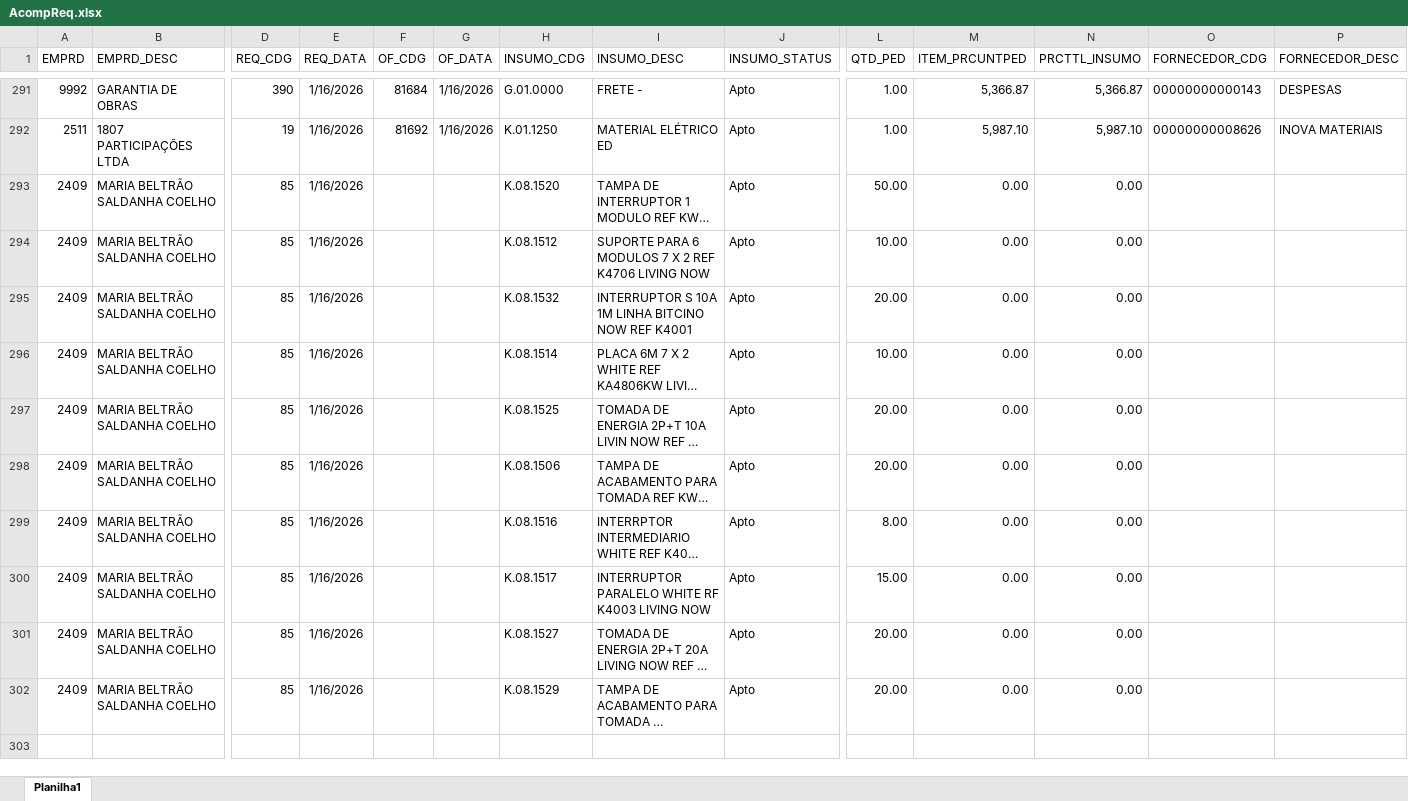
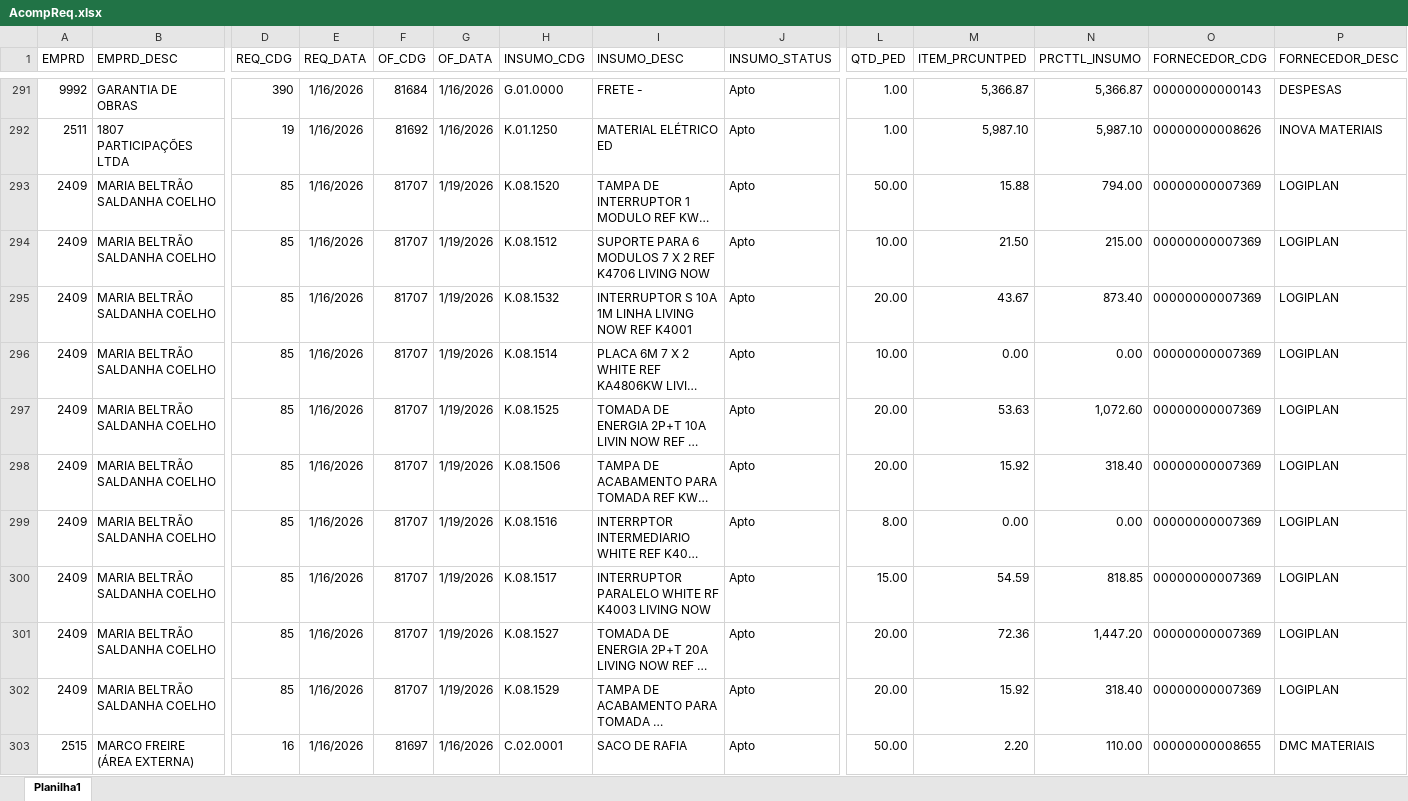
Before and after one commit to Mgiglio98/acompanhamento-requisicoes, an Excel workbook: AcompReq.xlsx, sheet Planilha1, drawn as a sheet; only a part is shown, gaps mark what is left out; long unchanged cells end in …; values as stored, in another font and other column widths than the file's, no borders; rows hold the shown columns only; the diff covers the shown part only; the diff names each change by its address in the sheet, - before the commit and + after, or states it on an @@ line.

Commit message:
Add files via upload

```diff
--- a/AcompReq.xlsx (sheet Planilha1)
+++ b/AcompReq.xlsx (sheet Planilha1)
-F293:F302 (OF_CDG): (empty)
+F293:F302 (OF_CDG): 81707
-G293:G302 (OF_DATA): (empty)
+G293:G302 (OF_DATA): 1/19/2026
-M293 (ITEM_PRCUNTPED): 0.00
+M293 (ITEM_PRCUNTPED): 15.88
-N293 (PRCTTL_INSUMO): 0.00
+N293 (PRCTTL_INSUMO): 794.00
-O293:O302 (FORNECEDOR_CDG): (empty)
+O293:O302 (FORNECEDOR_CDG): 00000000007369
-P293:P302 (FORNECEDOR_DESC): (empty)
+P293:P302 (FORNECEDOR_DESC): LOGIPLAN
-M294 (ITEM_PRCUNTPED): 0.00
+M294 (ITEM_PRCUNTPED): 21.50
-N294 (PRCTTL_INSUMO): 0.00
+N294 (PRCTTL_INSUMO): 215.00
-I295 (INSUMO_DESC): …1M LINHA BITCINO NOW REF…
+I295 (INSUMO_DESC): …1M LINHA LIVING NOW REF…
-M295 (ITEM_PRCUNTPED): 0.00
+M295 (ITEM_PRCUNTPED): 43.67
-N295 (PRCTTL_INSUMO): 0.00
+N295 (PRCTTL_INSUMO): 873.40
-M297 (ITEM_PRCUNTPED): 0.00
+M297 (ITEM_PRCUNTPED): 53.63
-N297 (PRCTTL_INSUMO): 0.00
+N297 (PRCTTL_INSUMO): 1,072.60
-M298 (ITEM_PRCUNTPED): 0.00
+M298 (ITEM_PRCUNTPED): 15.92
-N298 (PRCTTL_INSUMO): 0.00
+N298 (PRCTTL_INSUMO): 318.40
-M300 (ITEM_PRCUNTPED): 0.00
+M300 (ITEM_PRCUNTPED): 54.59
-N300 (PRCTTL_INSUMO): 0.00
+N300 (PRCTTL_INSUMO): 818.85
-M301 (ITEM_PRCUNTPED): 0.00
+M301 (ITEM_PRCUNTPED): 72.36
-N301 (PRCTTL_INSUMO): 0.00
+N301 (PRCTTL_INSUMO): 1,447.20
-M302 (ITEM_PRCUNTPED): 0.00
+M302 (ITEM_PRCUNTPED): 15.92
-N302 (PRCTTL_INSUMO): 0.00
+N302 (PRCTTL_INSUMO): 318.40
+row 303: 2515 | MARCO FREIRE (ÁREA EXTERNA) | 16 | 1/16/2026 | 81697 | 1/16/2026 | C.02.0001 | SACO DE RAFIA | Apto | 50.00 | 2.20 | 110.00 | 00000000008655 | DMC MATERIAIS
```
Also changed, not shown: 47 added rows elsewhere in this sheet.
